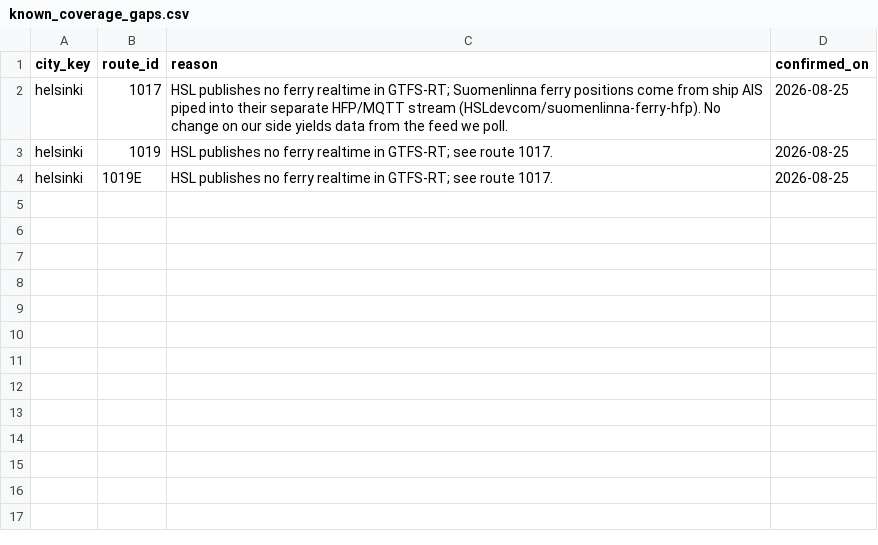
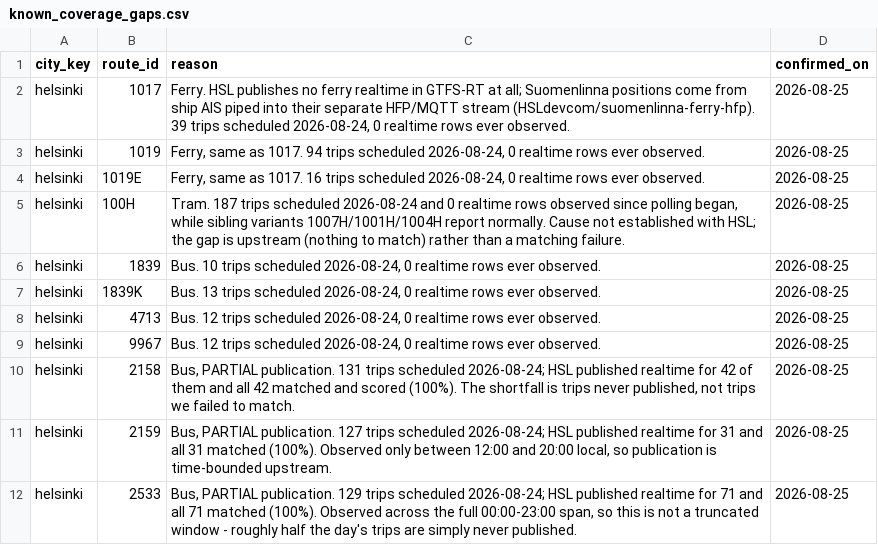
Before and after one commit to gil10101/transit, a CSV file: dbt/transit/seeds/known_coverage_gaps.csv, drawn as a sheet.

Commit message:
Seed the measured Helsinki coverage gaps

```diff
--- a/dbt/transit/seeds/known_coverage_gaps.csv
+++ b/dbt/transit/seeds/known_coverage_gaps.csv
@@ -1,4 +1,12 @@
 city_key,route_id,reason,confirmed_on
-helsinki,1017,HSL publishes no ferry realtime in GTFS-RT; Suomenlinna ferry positions come from ship AIS piped into their separate HFP/MQTT stream (HSLdevcom/suomenlinna-ferry-hfp). No change on our side yields data from the feed we poll.,2026-08-25
-helsinki,1019,HSL publishes no ferry realtime in GTFS-RT; see route 1017.,2026-08-25
-helsinki,1019E,HSL publishes no ferry realtime in GTFS-RT; see route 1017.,2026-08-25
+helsinki,1017,"Ferry. HSL publishes no ferry realtime in GTFS-RT at all; Suomenlinna positions come from ship AIS piped into their separate HFP/MQTT stream (HSLdevcom/suomenlinna-ferry-hfp). 39 trips scheduled 2026-08-24, 0 realtime rows ever observed.",2026-08-25
+helsinki,1019,"Ferry, same as 1017. 94 trips scheduled 2026-08-24, 0 realtime rows ever observed.",2026-08-25
+helsinki,1019E,"Ferry, same as 1017. 16 trips scheduled 2026-08-24, 0 realtime rows ever observed.",2026-08-25
+helsinki,100H,"Tram. 187 trips scheduled 2026-08-24 and 0 realtime rows observed since polling began, while sibling variants 1007H/1001H/1004H report normally. Cause not established with HSL; the gap is upstream (nothing to match) rather than a matching failure.",2026-08-25
+helsinki,1839,"Bus. 10 trips scheduled 2026-08-24, 0 realtime rows ever observed.",2026-08-25
+helsinki,1839K,"Bus. 13 trips scheduled 2026-08-24, 0 realtime rows ever observed.",2026-08-25
+helsinki,4713,"Bus. 12 trips scheduled 2026-08-24, 0 realtime rows ever observed.",2026-08-25
+helsinki,9967,"Bus. 12 trips scheduled 2026-08-24, 0 realtime rows ever observed.",2026-08-25
+helsinki,2158,"Bus, PARTIAL publication. 131 trips scheduled 2026-08-24; HSL published realtime for 42 of them and all 42 matched and scored (100%). The shortfall is trips never published, not trips we failed to match.",2026-08-25
+helsinki,2159,"Bus, PARTIAL publication. 127 trips scheduled 2026-08-24; HSL published realtime for 31 and all 31 matched (100%). Observed only between 12:00 and 20:00 local, so publication is time-bounded upstream.",2026-08-25
+helsinki,2533,"Bus, PARTIAL publication. 129 trips scheduled 2026-08-24; HSL published realtime for 71 and all 71 matched (100%). Observed across the full 00:00-23:00 span, so this is not a truncated window - roughly half the day's trips are simply never published.",2026-08-25
```
Also changed, not shown: 1 other file.
